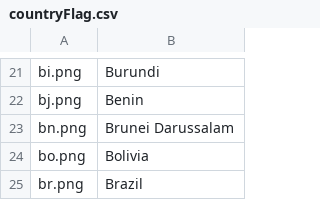
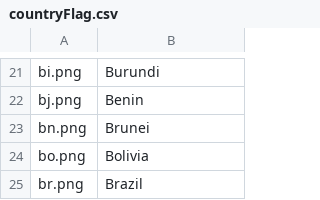
Before and after one commit to UserModels2324/user-models-group-project-user-s-next-top-model, a CSV file: countryFlag.csv, drawn as a sheet; only a part is shown, gaps mark what is left out.

Commit message:
nice try brunei
changed brunei's name to just that, dropped the 'darussalam'

```diff
--- a/countryFlag.csv
+++ b/countryFlag.csv
@@ -22,3 +22,3 @@
 "bj.png","Benin"
-"bn.png","Brunei Darussalam"
+"bn.png","Brunei"
 "bo.png","Bolivia"
```
